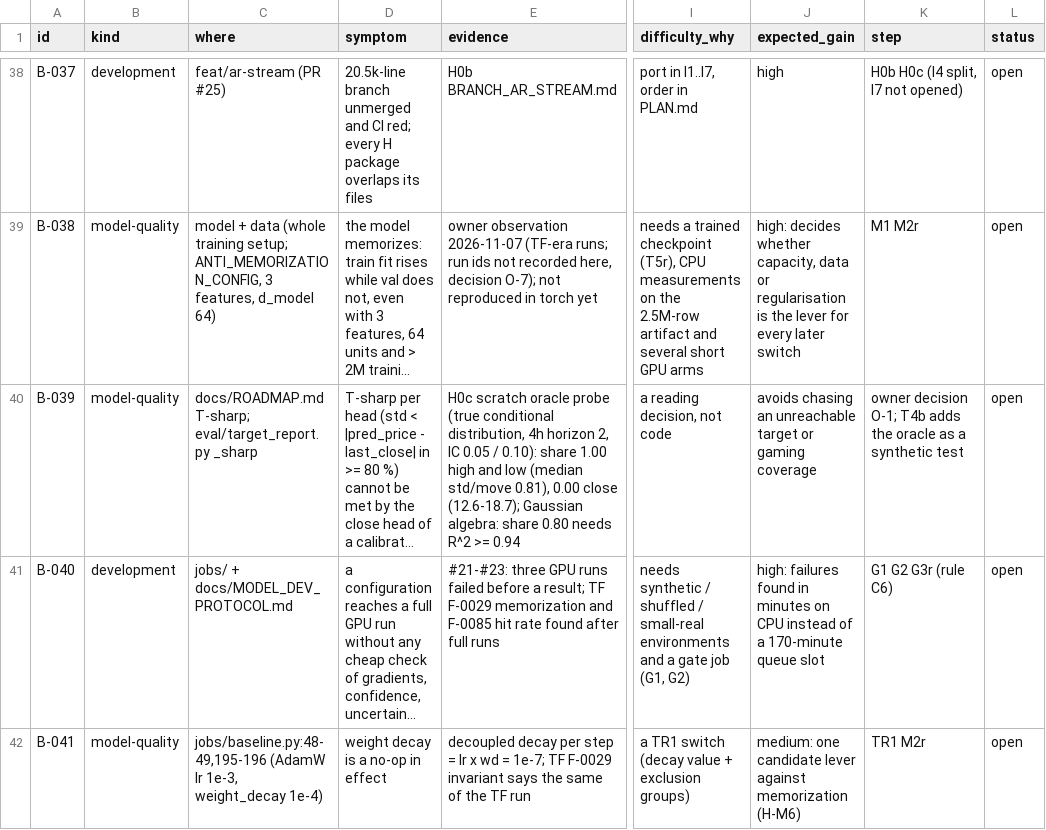
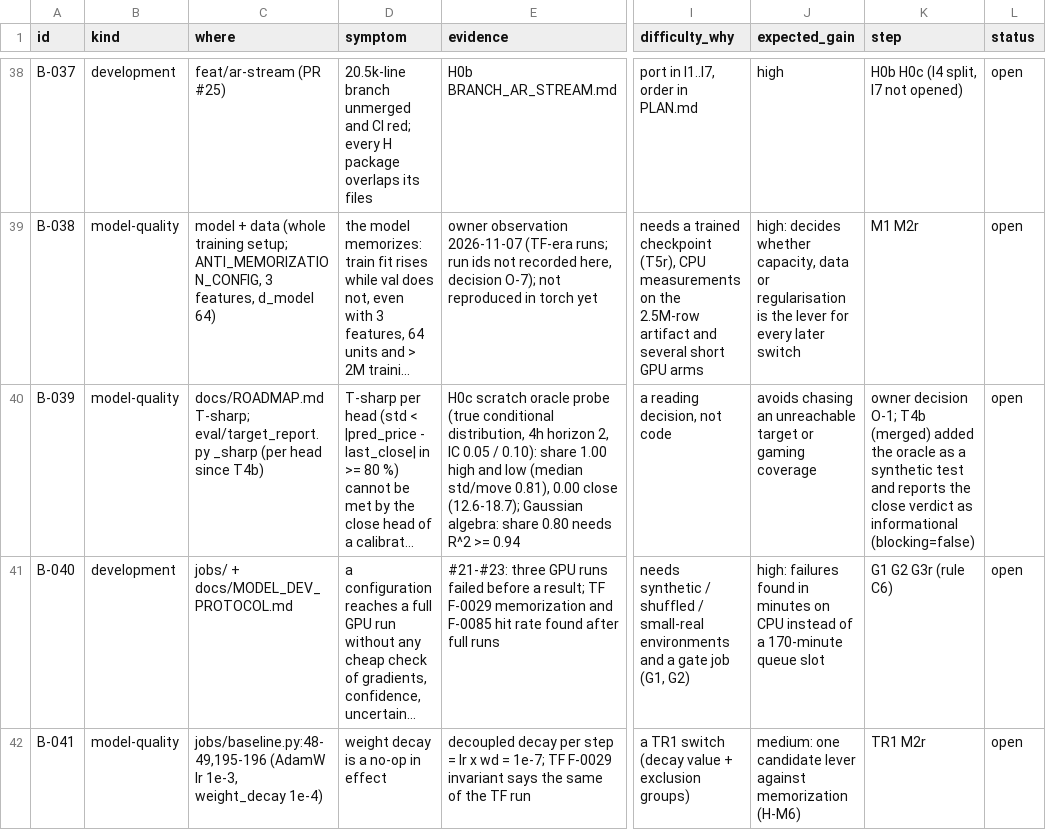
Before and after one commit to yuosef772424/nig-timenet-torch, a CSV file: docs/bottlenecks.csv, drawn as a sheet; only a part is shown, gaps mark what is left out; long unchanged cells end in …; the diff names each change by its address in the sheet, - before the commit and + after, or states it on an @@ line.

```diff
--- a/docs/bottlenecks.csv
+++ b/docs/bottlenecks.csv
-C40 (where): …eval/target_report.py _sharp
+C40 (where): …eval/target_report.py _sharp (per head since T4b)
-K40 (step): …O-1; T4b adds the oracle as a synthetic test
+K40 (step): …O-1; T4b (merged) added the oracle as a synthetic test and reports the close verdict as informational (blocking=false)
```
Also changed, not shown: docs/friction_log.csv, docs/suggestions.csv, 2 other files.
